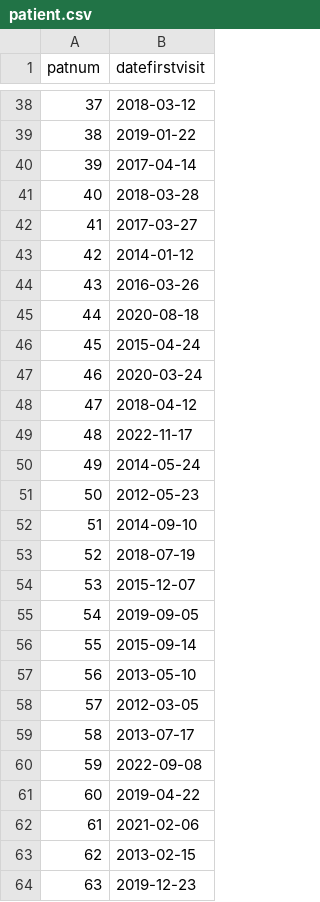
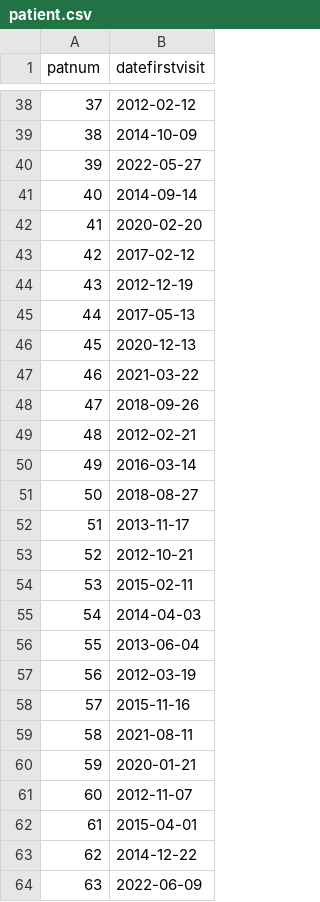
Before and after one commit to healthtransformationlab/health-transformation-lab-nlp, a CSV file: data/datasets/tooth_loss/patient.csv, drawn as a sheet; only a part is shown, gaps mark what is left out; the diff covers the shown part only.

```diff
--- a/data/datasets/tooth_loss/patient.csv
+++ b/data/datasets/tooth_loss/patient.csv
@@ -38,27 +38,27 @@ patnum,datefirstvisit
-37,2018-03-12
-38,2019-01-22
-39,2017-04-14
-40,2018-03-28
-41,2017-03-27
-42,2014-01-12
-43,2016-03-26
-44,2020-08-18
-45,2015-04-24
-46,2020-03-24
-47,2018-04-12
-48,2022-11-17
-49,2014-05-24
-50,2012-05-23
-51,2014-09-10
-52,2018-07-19
-53,2015-12-07
-54,2019-09-05
-55,2015-09-14
-56,2013-05-10
-57,2012-03-05
-58,2013-07-17
-59,2022-09-08
-60,2019-04-22
-61,2021-02-06
-62,2013-02-15
-63,2019-12-23
+37,2012-02-12
+38,2014-10-09
+39,2022-05-27
+40,2014-09-14
+41,2020-02-20
+42,2017-02-12
+43,2012-12-19
+44,2017-05-13
+45,2020-12-13
+46,2021-03-22
+47,2018-09-26
+48,2012-02-21
+49,2016-03-14
+50,2018-08-27
+51,2013-11-17
+52,2012-10-21
+53,2015-02-11
+54,2014-04-03
+55,2013-06-04
+56,2012-03-19
+57,2015-11-16
+58,2021-08-11
+59,2020-01-21
+60,2012-11-07
+61,2015-04-01
+62,2014-12-22
+63,2022-06-09
```
Also changed, not shown: 164 edited cells elsewhere in this file, data/datasets/tooth_loss/planned_extraction.csv, data/datasets/tooth_loss/proctp.csv, 3 other files.
